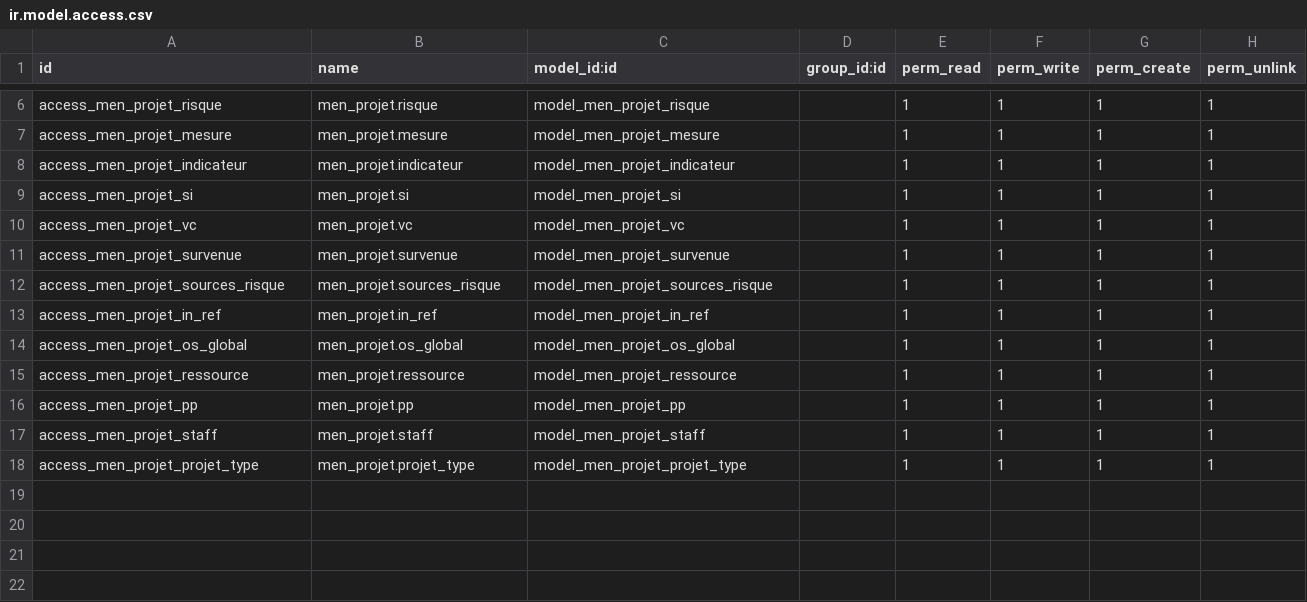
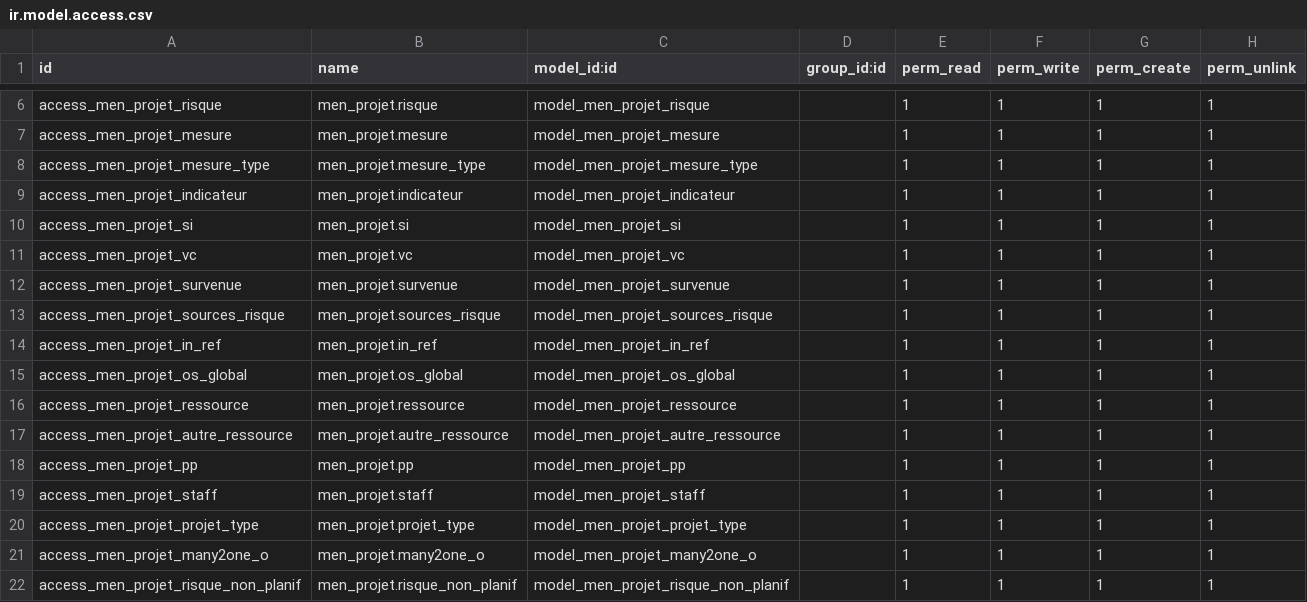
Before and after one commit to kasback/logiproject, a CSV file: men_projet/security/ir.model.access.csv, drawn as a sheet; only a part is shown, gaps mark what is left out.

```diff
--- a/men_projet/security/ir.model.access.csv
+++ b/men_projet/security/ir.model.access.csv
@@ -7,2 +7,3 @@
 "access_men_projet_mesure","men_projet.mesure","model_men_projet_mesure","","1","1","1	","1"
+"access_men_projet_mesure_type","men_projet.mesure_type","model_men_projet_mesure_type","","1","1","1	","1"
 "access_men_projet_indicateur","men_projet.indicateur","model_men_projet_indicateur","","1","1","1	","1"
@@ -15,2 +16,3 @@
 "access_men_projet_ressource","men_projet.ressource","model_men_projet_ressource","","1","1","1	","1"
+"access_men_projet_autre_ressource","men_projet.autre_ressource","model_men_projet_autre_ressource","","1","1","1	","1"
 "access_men_projet_pp","men_projet.pp","model_men_projet_pp","","1","1","1	","1"
@@ -18 +20,3 @@
 "access_men_projet_projet_type","men_projet.projet_type","model_men_projet_projet_type","","1","1","1	","1"
+"access_men_projet_many2one_o","men_projet.many2one_o","model_men_projet_many2one_o","","1","1","1	","1"
+"access_men_projet_risque_non_planif","men_projet.risque_non_planif","model_men_projet_risque_non_planif","","1","1","1	","1"
```
Also changed, not shown: 7 other files.
